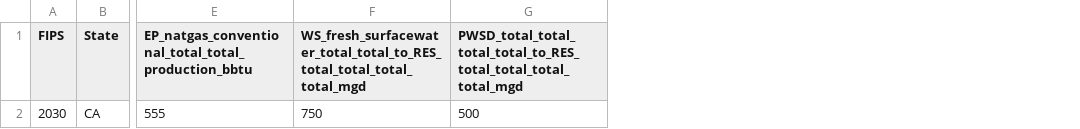
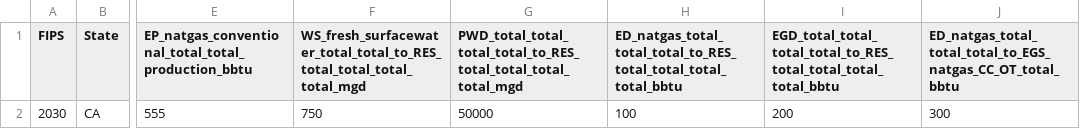
Before and after one commit to pnnl/interflow, a CSV file: flow/data/configuration_data/sample_EP.csv, drawn as a sheet; only a part is shown, gaps mark what is left out; removed rows and columns are numbered as before the commit, all else as after; the diff names each change by its address in the sheet, - before the commit and + after, or states it on an @@ line.

```diff
--- a/flow/data/configuration_data/sample_EP.csv
+++ b/flow/data/configuration_data/sample_EP.csv
-column G, rows 1-2: PWSD_total_total_total_total_to_RES_total_total_total_total_mgd | 500
+column G, rows 1-2: PWD_total_total_total_total_to_RES_total_total_total_total_mgd | 50000
+column H, rows 1-2: ED_natgas_total_total_total_to_RES_total_total_total_total_bbtu | 100
+column I, rows 1-2: EGD_total_total_total_total_to_RES_total_total_total_total_bbtu | 200
+column J, rows 1-2: ED_natgas_total_total_total_to_EGS_natgas_CC_OT_total_bbtu | 300
```
Also changed, not shown: flow/data/configuration_data/test_collect_energy.csv, flow/data/configuration_data/test_collect_water.csv, 8 other files.
